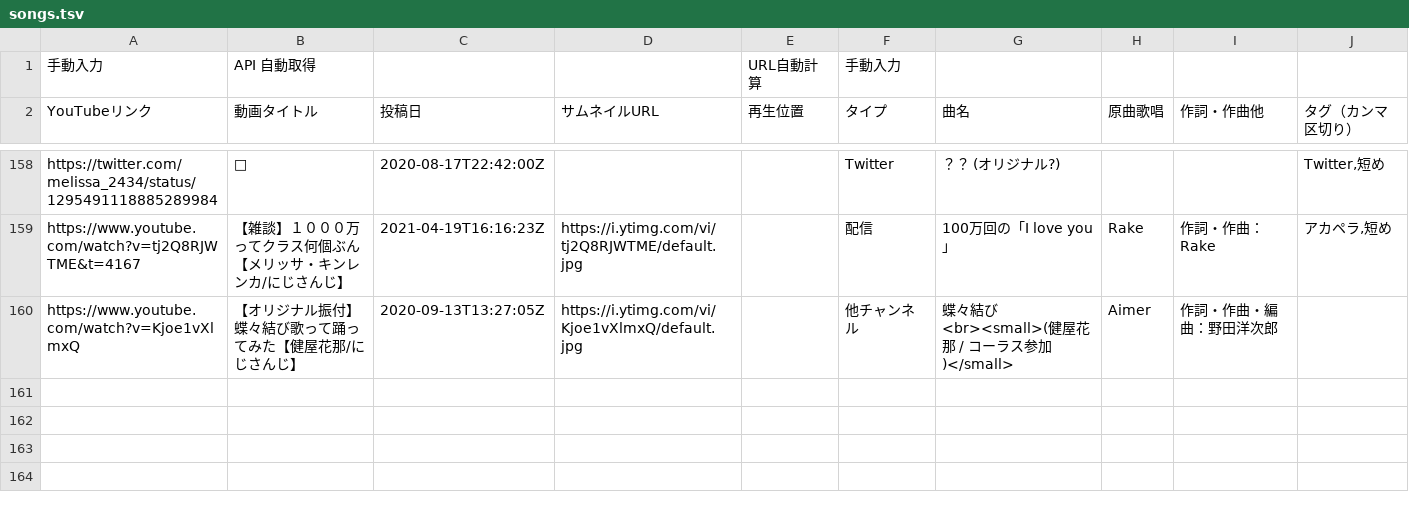
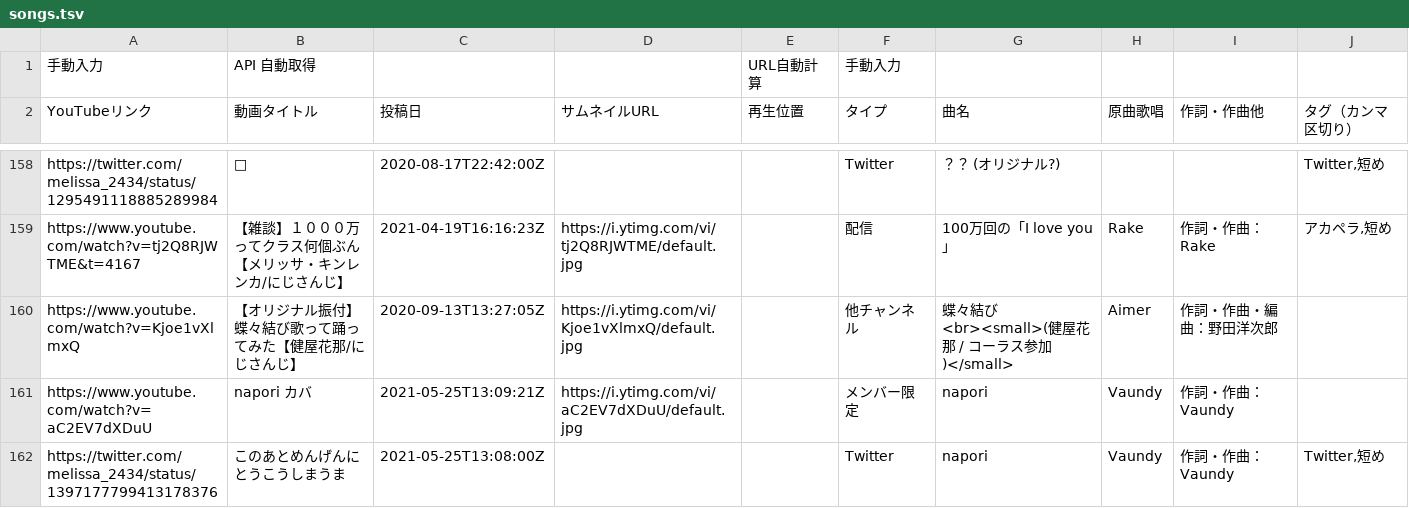
Before and after one commit to typewriter/meliuta, a TSV file: web/public/songs.tsv, drawn as a sheet; only a part is shown, gaps mark what is left out.

Commit message:
Add "napori"

```diff
--- a/web/public/songs.tsv
+++ b/web/public/songs.tsv
@@ -160 +160,3 @@ https://www.youtube.com/watch?v=tj2Q8RJWTME&t=4167	【雑談】１０００万
 https://www.youtube.com/watch?v=Kjoe1vXlmxQ	【オリジナル振付】蝶々結び歌って踊ってみた【健屋花那/にじさんじ】	2020-09-13T13:27:05Z	https://i.ytimg.com/vi/Kjoe1vXlmxQ/default.jpg		他チャンネル	蝶々結び<br><small>(健屋花那 / コーラス参加)</small>	Aimer	作詞・作曲・編曲：野田洋次郎	
+https://www.youtube.com/watch?v=aC2EV7dXDuU	napori　カバ	2021-05-25T13:09:21Z	https://i.ytimg.com/vi/aC2EV7dXDuU/default.jpg		メンバー限定	napori	Vaundy	作詞・作曲：Vaundy	
+https://twitter.com/melissa_2434/status/1397177799413178376	このあとめんげんにとうこうしまうま	2021-05-25T13:08:00Z			Twitter	napori	Vaundy	作詞・作曲：Vaundy	Twitter,短め
```
